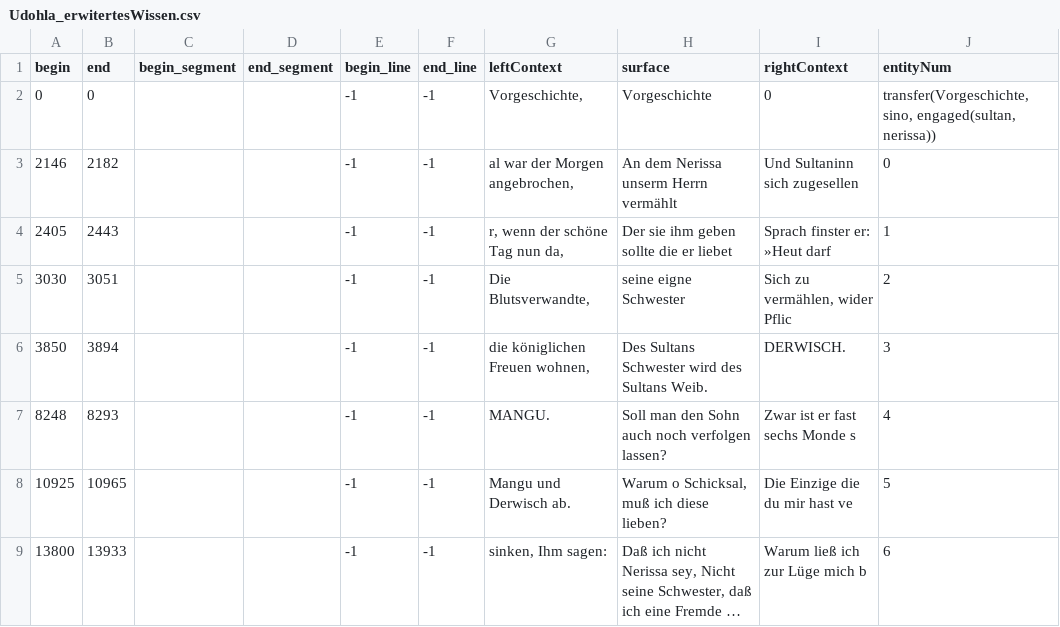
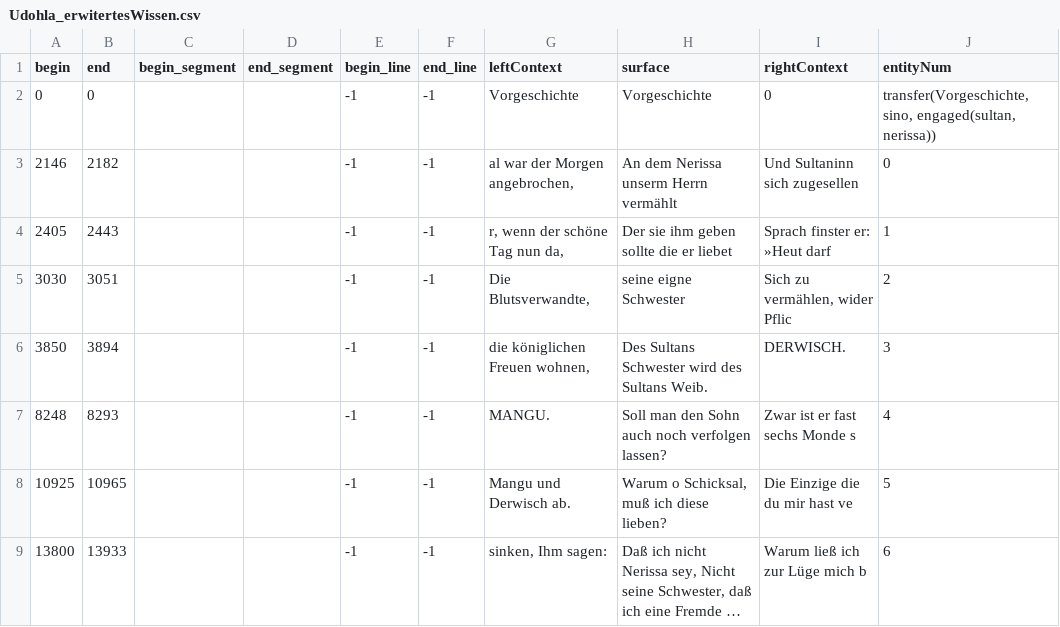
Before and after one commit to quadrama/knowledge-annotation, a CSV file: round-2/V2/csv/Udohla_erwitertesWissen.csv, drawn as a sheet; only a part is shown; long unchanged cells end in …; the diff names each change by its address in the sheet, - before the commit and + after, or states it on an @@ line.

Commit message:
Update Udohla_erwitertesWissen.csv

```diff
--- a/round-2/V2/csv/Udohla_erwitertesWissen.csv
+++ b/round-2/V2/csv/Udohla_erwitertesWissen.csv
-G2 (leftContext): Vorgeschichte,
+G2 (leftContext): Vorgeschichte
```
